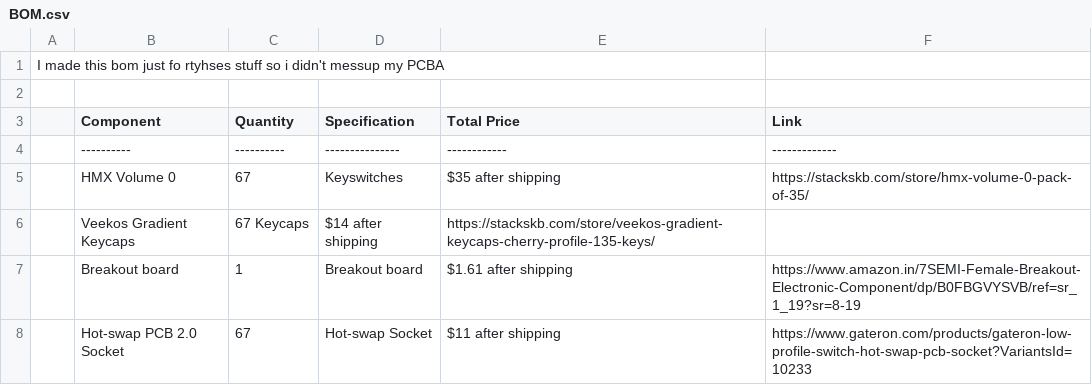
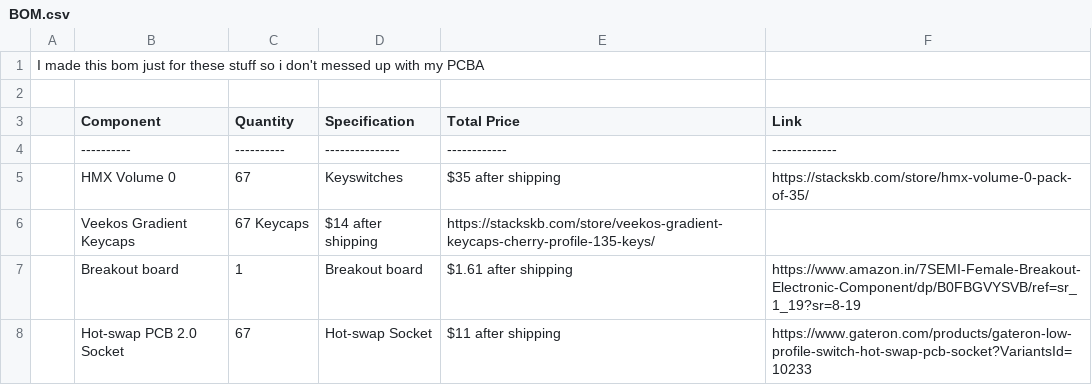
Before and after one commit to piyushjs-sudo/Vector-70, a CSV file: BOM.csv, drawn as a sheet.

Commit message:
Update BOM.csv

```diff
--- a/BOM.csv
+++ b/BOM.csv
@@ -1,2 +1,2 @@
-I made this bom just fo rtyhses stuff so i didn't messup my PCBA
+I made this bom just for these stuff so i don't messed up with my PCBA
 
```
